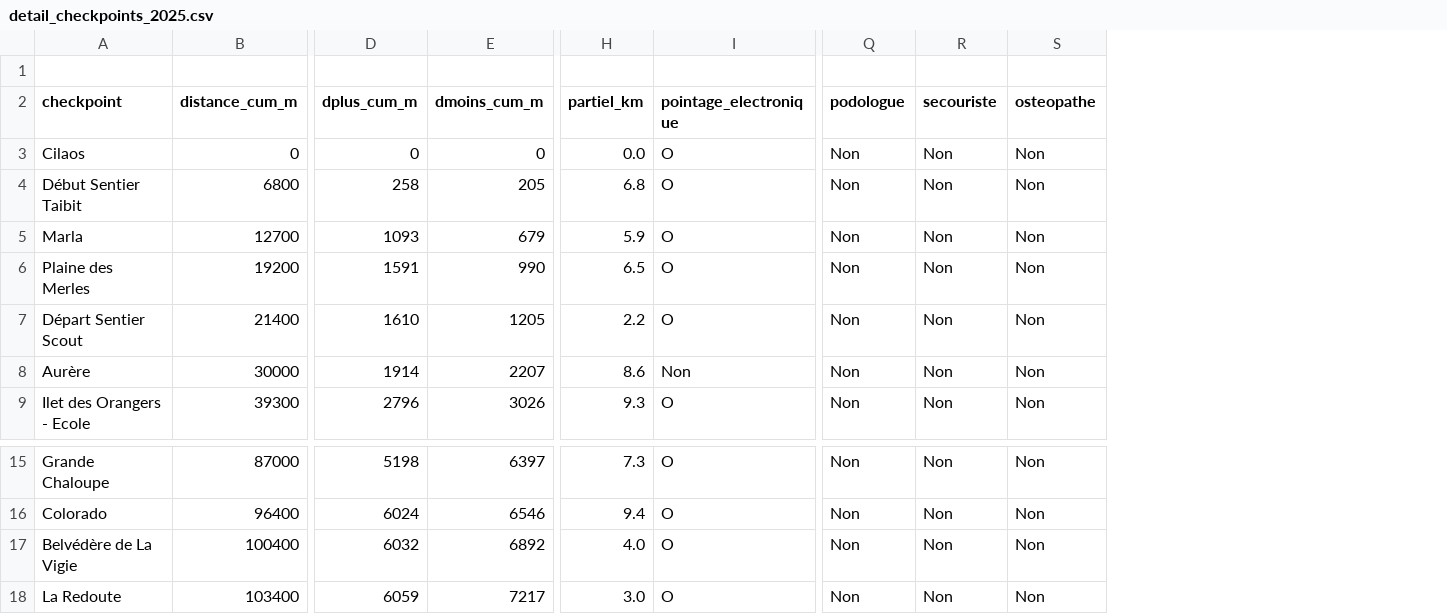
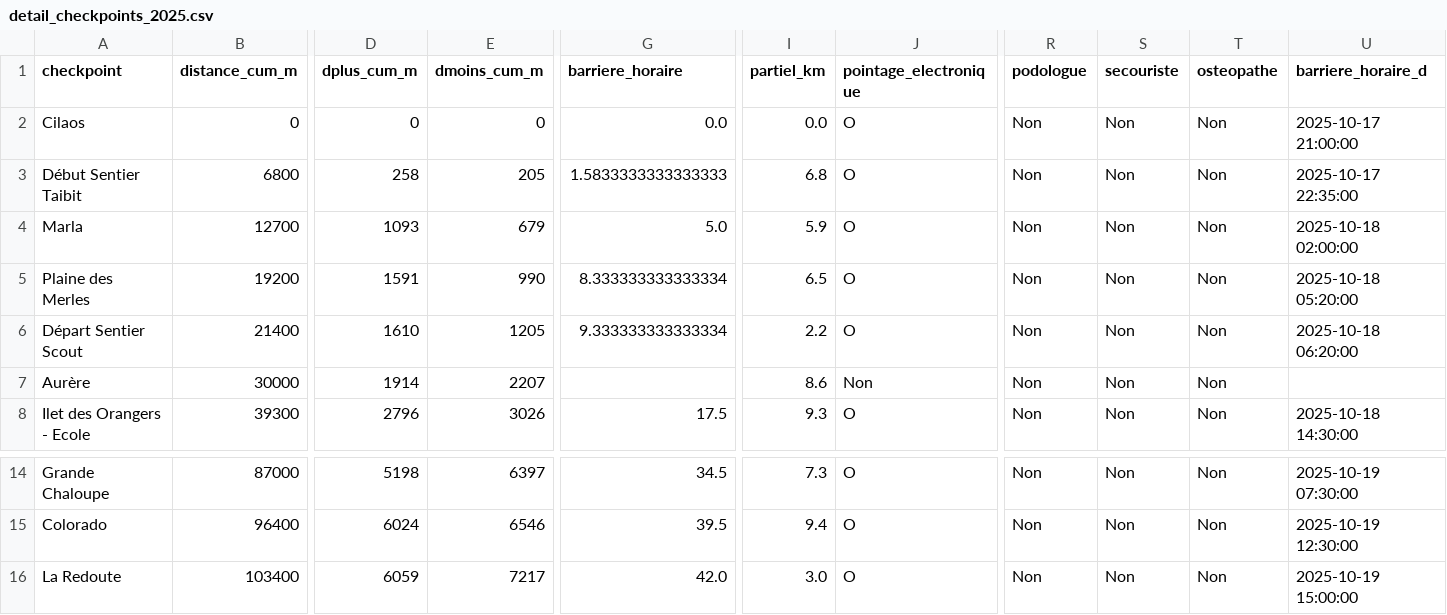
Before and after one commit to MagicTrailRun/TrailPacer2025, a CSV file: data/TrailPacer/grandraid-reunion-oxybol/TDB/checkpoints/detail_checkpoints_2025.csv, drawn as a sheet; only a part is shown, gaps mark what is left out; removed rows and columns are numbered as before the commit, all else as after; rows hold the shown columns only; the diff names each change by its address in the sheet, - before the commit and + after, or states it on an @@ line.

```diff
--- a/data/TrailPacer/grandraid-reunion-oxybol/TDB/checkpoints/detail_checkpoints_2025.csv
+++ b/data/TrailPacer/grandraid-reunion-oxybol/TDB/checkpoints/detail_checkpoints_2025.csv
+column G (barriere_horaire), rows 2-8: 0.0 | 1.5833333333333333 | 5.0 | 8.333333333333334 | 9.333333333333334 |  | 17.5; rows 14-16: 34.5 | 39.5 | 42.0
+column U (barriere_horaire_d), rows 2-8: 2025-10-17 21:00:00 | 2025-10-17 22:35:00 | 2025-10-18 02:00:00 | 2025-10-18 05:20:00 | 2025-10-18 06:20:00 |  | 2025-10-18 14:30:00; rows 14-16: 2025-10-19 07:30:00 | 2025-10-19 12:30:00 | 2025-10-19 15:00:00
-row 1: (empty)
-row 17: Belvédère de La Vigie | 100400 | 6032 | 6892 | 4.0 | O | Non | Non | Non
```
Also changed, not shown: data/TrailPacer/grandraid-reunion-oxybol/GRR/checkpoints/detail_checkpoints_2025.csv, data/TrailPacer/grandraid-reunion-oxybol/MAS/checkpoints/detail_checkpoints_2025.csv, 18 other files.
